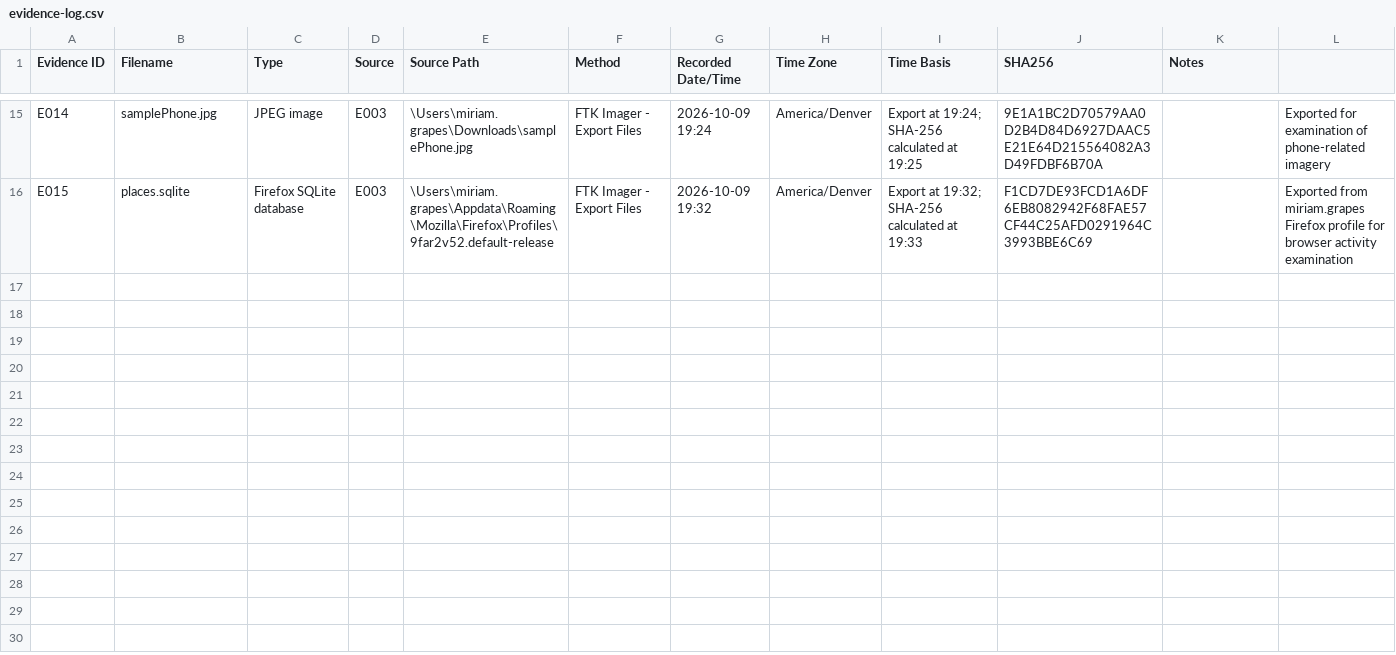
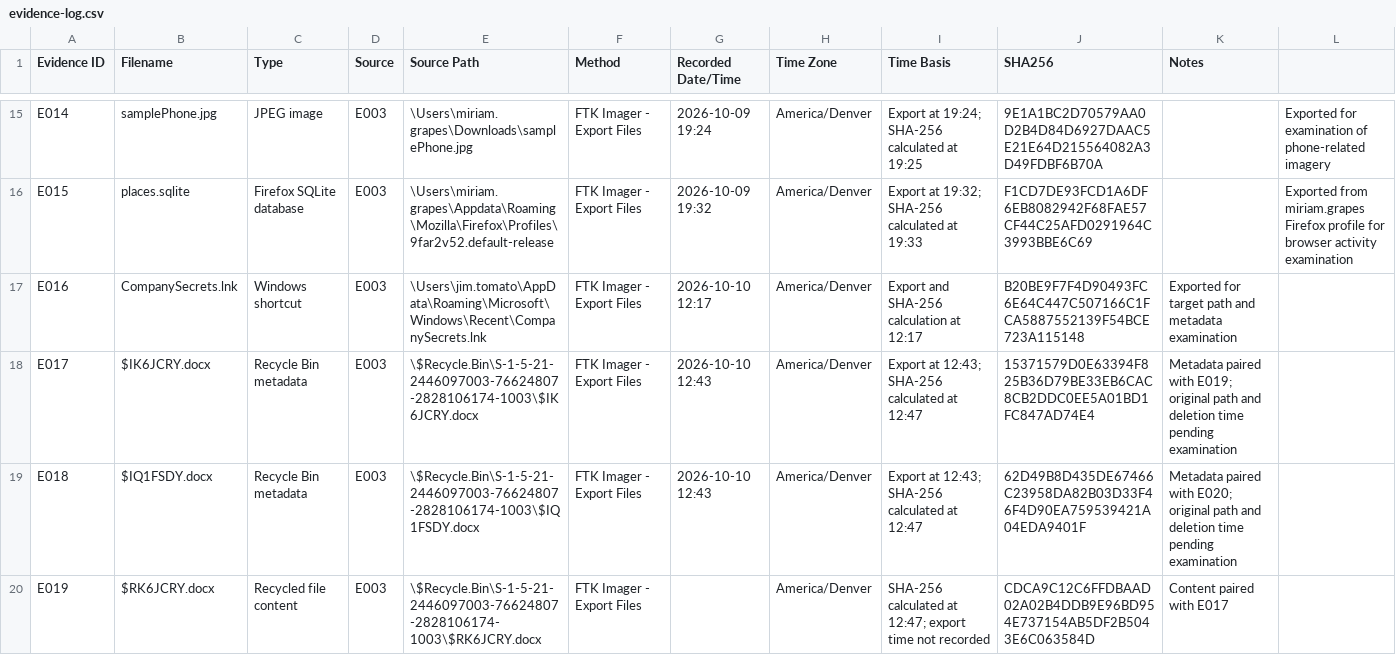
Before and after one commit to eliddan222/cyberdefenders-corporatesecrets, a CSV file: logs/evidence-log.csv, drawn as a sheet; only a part is shown, gaps mark what is left out; the diff covers the shown part only.

```diff
--- a/logs/evidence-log.csv
+++ b/logs/evidence-log.csv
@@ -16 +16,5 @@ E014,samplePhone.jpg,JPEG image,E003,\Users\miriam.grapes\Downloads\samplePhone.
 E015,places.sqlite,Firefox SQLite database,E003,\Users\miriam.grapes\Appdata\Roaming\Mozilla\Firefox\Profiles\9far2v52.default-release,FTK Imager - Export Files,2026-10-09 19:32,America/Denver,Export at 19:32; SHA-256 calculated at 19:33,F1CD7DE93FCD1A6DF6EB8082942F68FAE57CF44C25AFD0291964C3993BBE6C69,,Exported from miriam.grapes Firefox profile for browser activity examination
+E016,CompanySecrets.lnk,Windows shortcut,E003,\Users\jim.tomato\AppData\Roaming\Microsoft\Windows\Recent\CompanySecrets.lnk,FTK Imager - Export Files,2026-10-10 12:17,America/Denver,Export and SHA-256 calculation at 12:17,B20BE9F7F4D90493FC6E64C447C507166C1FCA5887552139F54BCE723A115148,Exported for target path and metadata examination
+E017,$IK6JCRY.docx,Recycle Bin metadata,E003,\$Recycle.Bin\S-1-5-21-2446097003-76624807-2828106174-1003\$IK6JCRY.docx,FTK Imager - Export Files,2026-10-10 12:43,America/Denver,Export at 12:43; SHA-256 calculated at 12:47,15371579D0E63394F825B36D79BE33EB6CAC8CB2DDC0EE5A01BD1FC847AD74E4,Metadata paired with E019; original path and deletion time pending examination
+E018,$IQ1FSDY.docx,Recycle Bin metadata,E003,\$Recycle.Bin\S-1-5-21-2446097003-76624807-2828106174-1003\$IQ1FSDY.docx,FTK Imager - Export Files,2026-10-10 12:43,America/Denver,Export at 12:43; SHA-256 calculated at 12:47,62D49B8D435DE67466C23958DA82B03D33F46F4D90EA759539421A04EDA9401F,Metadata paired with E020; original path and deletion time pending examination
+E019,$RK6JCRY.docx,Recycled file content,E003,\$Recycle.Bin\S-1-5-21-2446097003-76624807-2828106174-1003\$RK6JCRY.docx,FTK Imager - Export Files,,America/Denver,SHA-256 calculated at 12:47; export time not recorded,CDCA9C12C6FFDBAAD02A02B4DDB9E96BD954E737154AB5DF2B5043E6C063584D,Content paired with E017
```
Also changed, not shown: 3 added rows elsewhere in this file, 4 other files.
